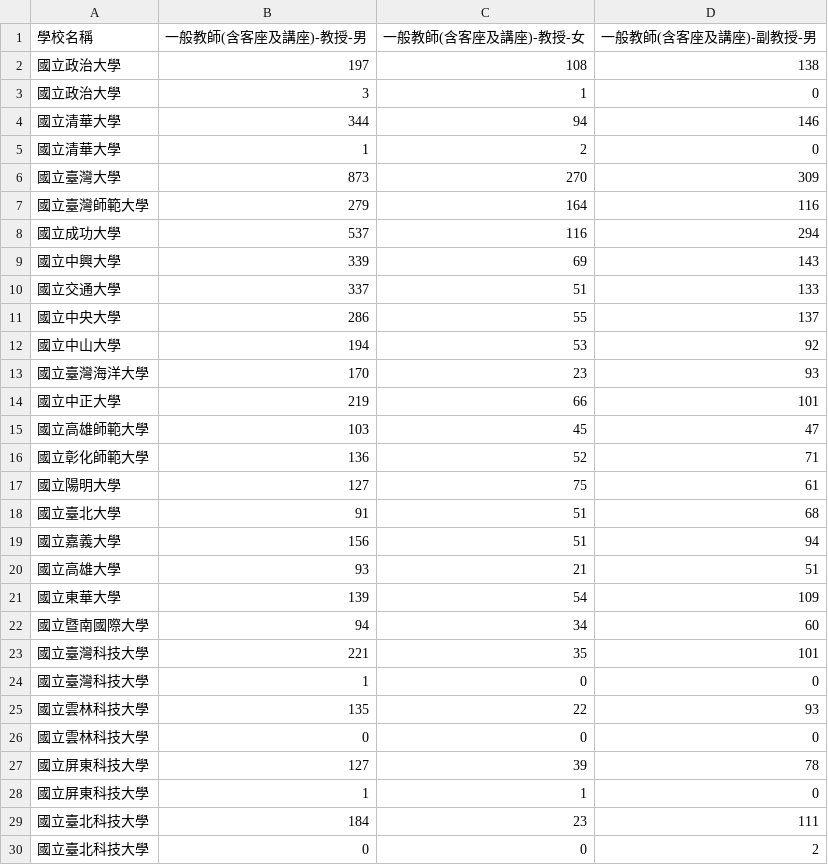
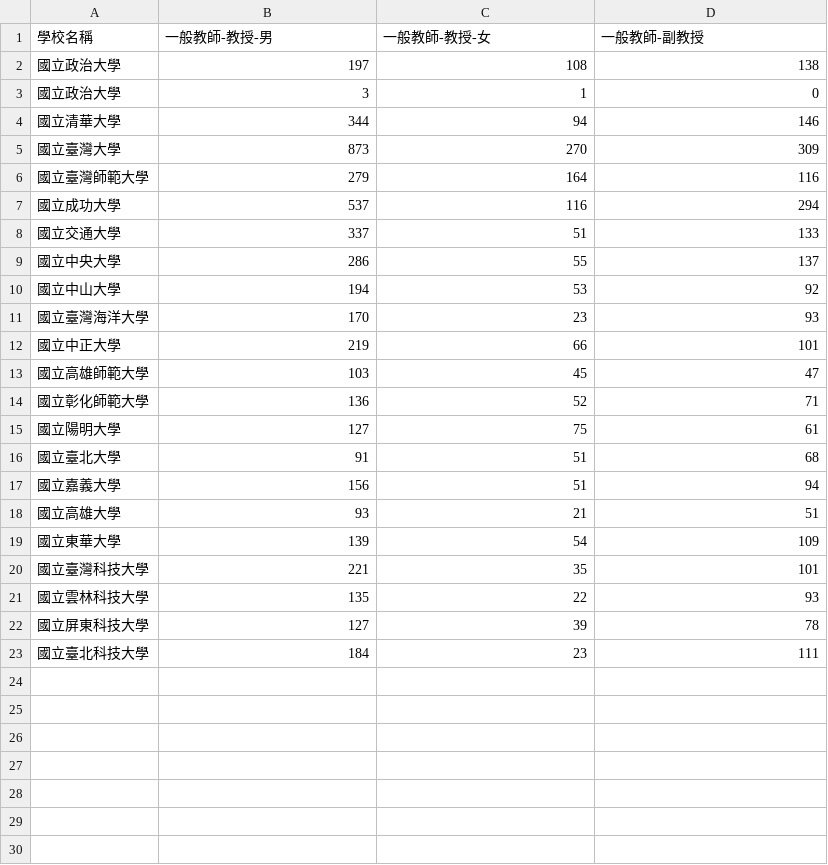
Before and after one commit to wenmu86/vis2021s, a CSV file: lab02/109_teacher.csv, drawn as a sheet.

Commit message:
Add files via upload

```diff
--- a/lab02/109_teacher.csv
+++ b/lab02/109_teacher.csv
@@ -1,2 +1,2 @@
-學校名稱,一般教師(含客座及講座)-教授-男,一般教師(含客座及講座)-教授-女,一般教師(含客座及講座)-副教授-男
+學校名稱,一般教師-教授-男,一般教師-教授-女,一般教師-副教授
 國立政治大學,197,108,138
@@ -4,3 +4,2 @@
 國立清華大學,344,94,146
-國立清華大學,1,2,0
 國立臺灣大學,873,270,309
@@ -8,3 +7,2 @@
 國立成功大學,537,116,294
-國立中興大學,339,69,143
 國立交通大學,337,51,133
@@ -21,10 +19,5 @@
 國立東華大學,139,54,109
-國立暨南國際大學,94,34,60
 國立臺灣科技大學,221,35,101
-國立臺灣科技大學,1,0,0
 國立雲林科技大學,135,22,93
-國立雲林科技大學,0,0,0
 國立屏東科技大學,127,39,78
-國立屏東科技大學,1,1,0
 國立臺北科技大學,184,23,111
-國立臺北科技大學,0,0,2
```
